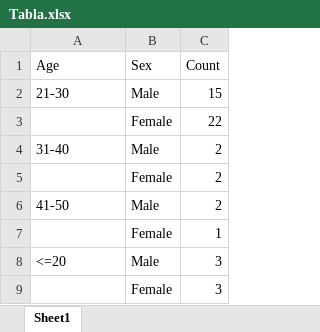
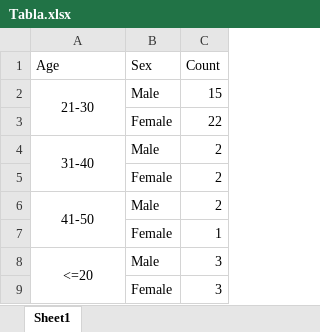
Before and after one commit to luisemilio12/Luis, an Excel workbook: datasets/Tabla.xlsx, sheet Sheet1, drawn as a sheet; values as stored, in another font and other column widths than the file's, no borders; the diff names each change by its address in the sheet, - before the commit and + after, or states it on an @@ line.

Commit message:
Add files via upload

```diff
--- a/datasets/Tabla.xlsx (sheet Sheet1)
+++ b/datasets/Tabla.xlsx (sheet Sheet1)
-A2 alignment: left
+A2 alignment: center
+A2:A3 merged
-A4 alignment: left
+A4 alignment: center
+A4:A5 merged
-A6 alignment: left
+A6 alignment: center
+A6:A7 merged
-A8 alignment: left
+A8 alignment: center
+A8:A9 merged
```
